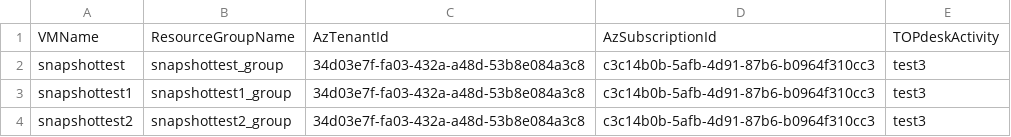
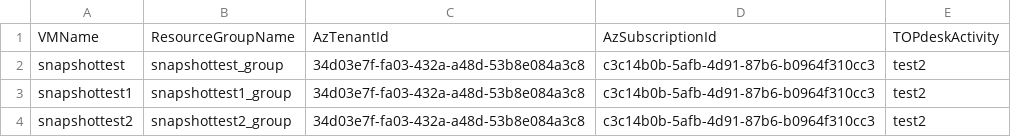
Before and after one commit to maartencleij/gi, a CSV file: vmconfig.csv, drawn as a sheet.

Commit message:
commit

```diff
--- a/vmconfig.csv
+++ b/vmconfig.csv
@@ -1,4 +1,4 @@
 VMName,ResourceGroupName,AzTenantId,AzSubscriptionId,TOPdeskActivity
-snapshottest,snapshottest_group,34d03e7f-fa03-432a-a48d-53b8e084a3c8,c3c14b0b-5afb-4d91-87b6-b0964f310cc3,test3
-snapshottest1,snapshottest1_group,34d03e7f-fa03-432a-a48d-53b8e084a3c8,c3c14b0b-5afb-4d91-87b6-b0964f310cc3,test3
-snapshottest2,snapshottest2_group,34d03e7f-fa03-432a-a48d-53b8e084a3c8,c3c14b0b-5afb-4d91-87b6-b0964f310cc3,test3
+snapshottest,snapshottest_group,34d03e7f-fa03-432a-a48d-53b8e084a3c8,c3c14b0b-5afb-4d91-87b6-b0964f310cc3,test2
+snapshottest1,snapshottest1_group,34d03e7f-fa03-432a-a48d-53b8e084a3c8,c3c14b0b-5afb-4d91-87b6-b0964f310cc3,test2
+snapshottest2,snapshottest2_group,34d03e7f-fa03-432a-a48d-53b8e084a3c8,c3c14b0b-5afb-4d91-87b6-b0964f310cc3,test2
```
